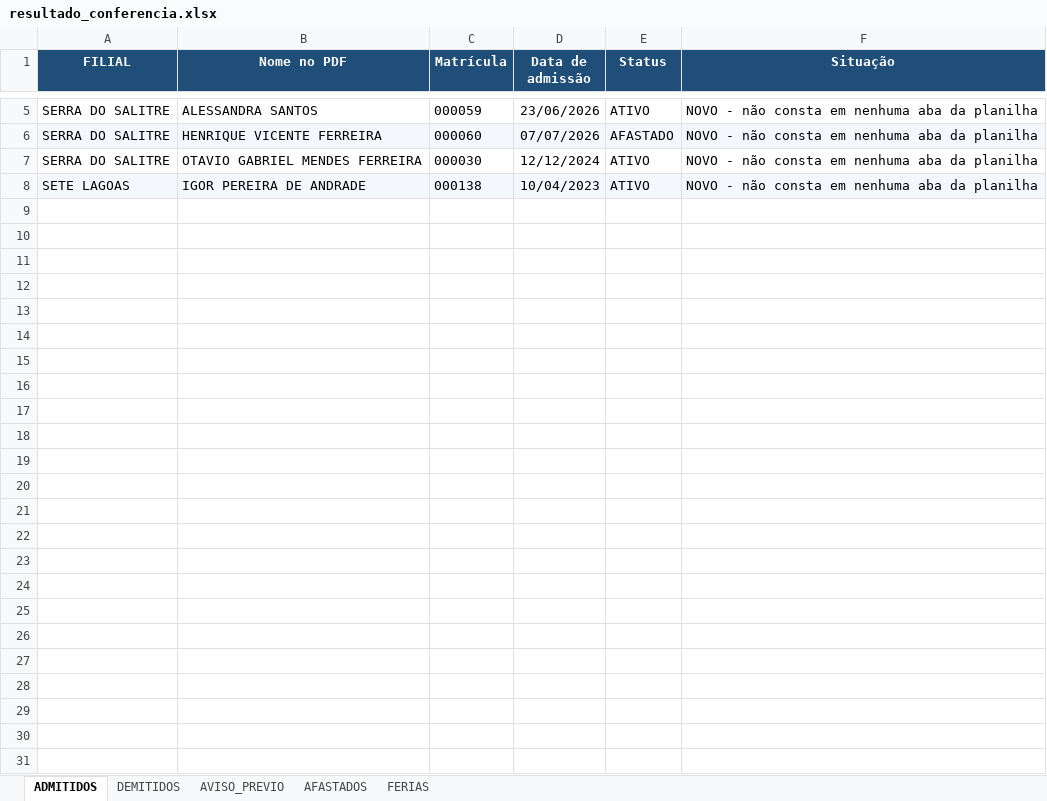
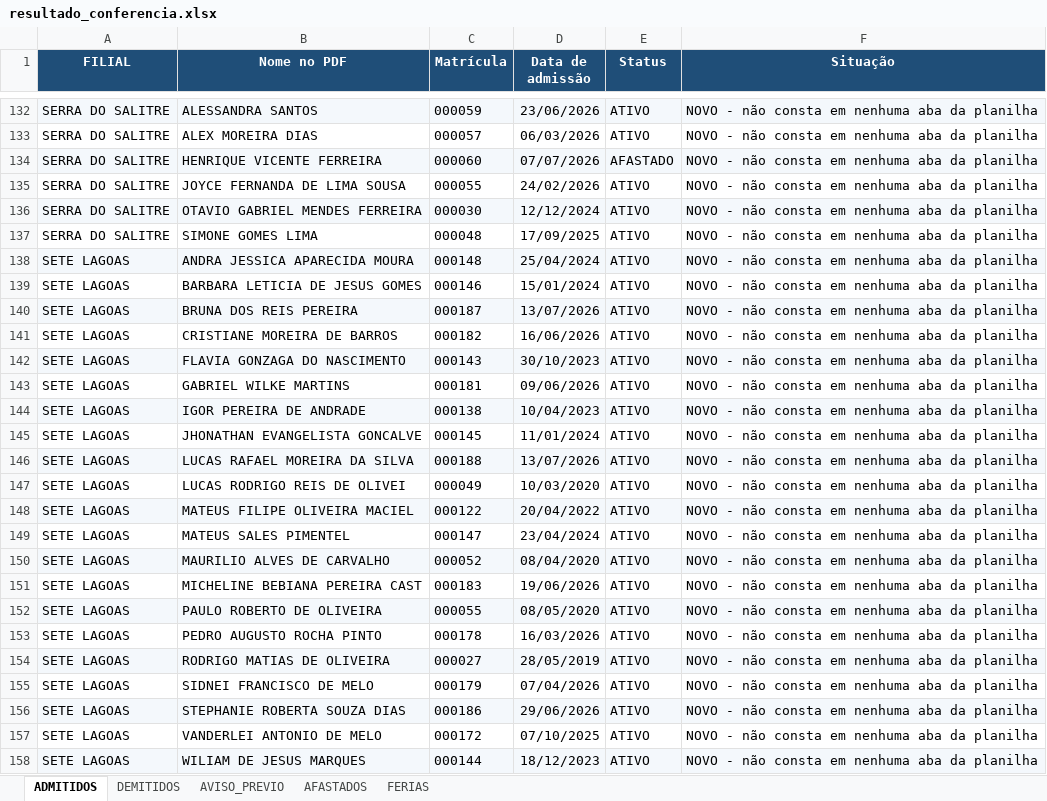
Before and after one commit to davi-souza-vmg/Gestao-de-Condutores, an Excel workbook: resultado_conferencia.xlsx, sheet ADMITIDOS, drawn as a sheet; only a part is shown, gaps mark what is left out; values as stored, in another font and other column widths than the file's, no borders; addresses are those after the commit; the diff covers the shown part only; the diff names each change by its address in the sheet, - before the commit and + after, or states it on an @@ line.

Commit message:
Add files via upload

```diff
--- a/resultado_conferencia.xlsx (sheet ADMITIDOS)
+++ b/resultado_conferencia.xlsx (sheet ADMITIDOS)
-A132:F132 fill: none
+A132:F132 fill: #F4F8FC
+row 133: SERRA DO SALITRE | ALEX MOREIRA DIAS | 000057 | 06/03/2026 | ATIVO | NOVO - não consta em nenhuma aba da planilha
+row 135: SERRA DO SALITRE | JOYCE FERNANDA DE LIMA SOUSA | 000055 | 24/02/2026 | ATIVO | NOVO - não consta em nenhuma aba da planilha
-A136:F136 fill: none
+A136:F136 fill: #F4F8FC
+row 137: SERRA DO SALITRE | SIMONE GOMES LIMA | 000048 | 17/09/2025 | ATIVO | NOVO - não consta em nenhuma aba da planilha
+row 138: SETE LAGOAS | ANDRA JESSICA APARECIDA MOURA | 000148 | 25/04/2024 | ATIVO | NOVO - não consta em nenhuma aba da planilha
+row 139: SETE LAGOAS | BARBARA LETICIA DE JESUS GOMES | 000146 | 15/01/2024 | ATIVO | NOVO - não consta em nenhuma aba da planilha
+row 140: SETE LAGOAS | BRUNA DOS REIS PEREIRA | 000187 | 13/07/2026 | ATIVO | NOVO - não consta em nenhuma aba da planilha
+row 141: SETE LAGOAS | CRISTIANE MOREIRA DE BARROS | 000182 | 16/06/2026 | ATIVO | NOVO - não consta em nenhuma aba da planilha
+row 142: SETE LAGOAS | FLAVIA GONZAGA DO NASCIMENTO | 000143 | 30/10/2023 | ATIVO | NOVO - não consta em nenhuma aba da planilha
+row 143: SETE LAGOAS | GABRIEL WILKE MARTINS | 000181 | 09/06/2026 | ATIVO | NOVO - não consta em nenhuma aba da planilha
+row 145: SETE LAGOAS | JHONATHAN EVANGELISTA GONCALVE | 000145 | 11/01/2024 | ATIVO | NOVO - não consta em nenhuma aba da planilha
+row 146: SETE LAGOAS | LUCAS RAFAEL MOREIRA DA SILVA | 000188 | 13/07/2026 | ATIVO | NOVO - não consta em nenhuma aba da planilha
+row 147: SETE LAGOAS | LUCAS RODRIGO REIS DE OLIVEI | 000049 | 10/03/2020 | ATIVO | NOVO - não consta em nenhuma aba da planilha
+row 148: SETE LAGOAS | MATEUS FILIPE OLIVEIRA MACIEL | 000122 | 20/04/2022 | ATIVO | NOVO - não consta em nenhuma aba da planilha
+row 149: SETE LAGOAS | MATEUS SALES PIMENTEL | 000147 | 23/04/2024 | ATIVO | NOVO - não consta em nenhuma aba da planilha
+row 150: SETE LAGOAS | MAURILIO ALVES DE CARVALHO | 000052 | 08/04/2020 | ATIVO | NOVO - não consta em nenhuma aba da planilha
+row 151: SETE LAGOAS | MICHELINE BEBIANA PEREIRA CAST | 000183 | 19/06/2026 | ATIVO | NOVO - não consta em nenhuma aba da planilha
+row 152: SETE LAGOAS | PAULO ROBERTO DE OLIVEIRA | 000055 | 08/05/2020 | ATIVO | NOVO - não consta em nenhuma aba da planilha
+row 153: SETE LAGOAS | PEDRO AUGUSTO ROCHA PINTO | 000178 | 16/03/2026 | ATIVO | NOVO - não consta em nenhuma aba da planilha
+row 154: SETE LAGOAS | RODRIGO MATIAS DE OLIVEIRA | 000027 | 28/05/2019 | ATIVO | NOVO - não consta em nenhuma aba da planilha
+row 155: SETE LAGOAS | SIDNEI FRANCISCO DE MELO | 000179 | 07/04/2026 | ATIVO | NOVO - não consta em nenhuma aba da planilha
+row 156: SETE LAGOAS | STEPHANIE ROBERTA SOUZA DIAS | 000186 | 29/06/2026 | ATIVO | NOVO - não consta em nenhuma aba da planilha
+row 157: SETE LAGOAS | VANDERLEI ANTONIO DE MELO | 000172 | 07/10/2025 | ATIVO | NOVO - não consta em nenhuma aba da planilha
+row 158: SETE LAGOAS | WILIAM DE JESUS MARQUES | 000144 | 18/12/2023 | ATIVO | NOVO - não consta em nenhuma aba da planilha
```
Also changed, not shown: 128 added rows and 1 removed row elsewhere in this sheet, sheet FERIAS, sheet DEMITIDOS, sheet AVISO_PREVIO, sheet AFASTADOS.
